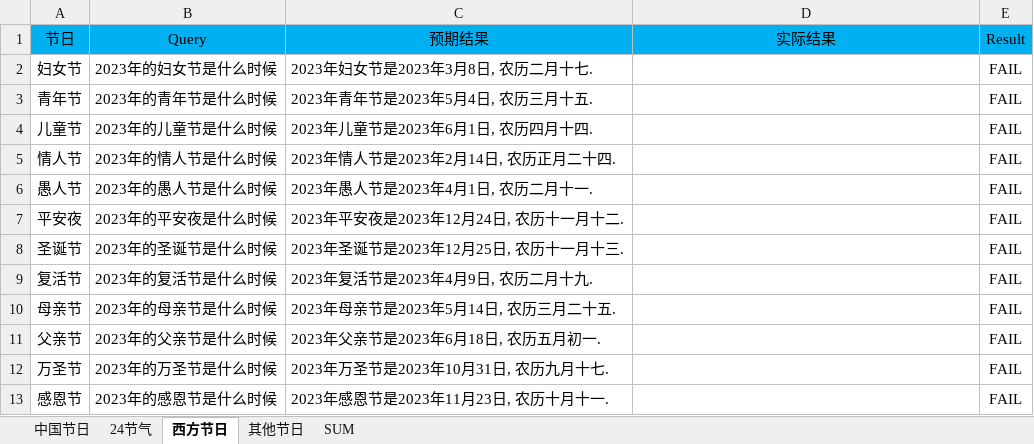
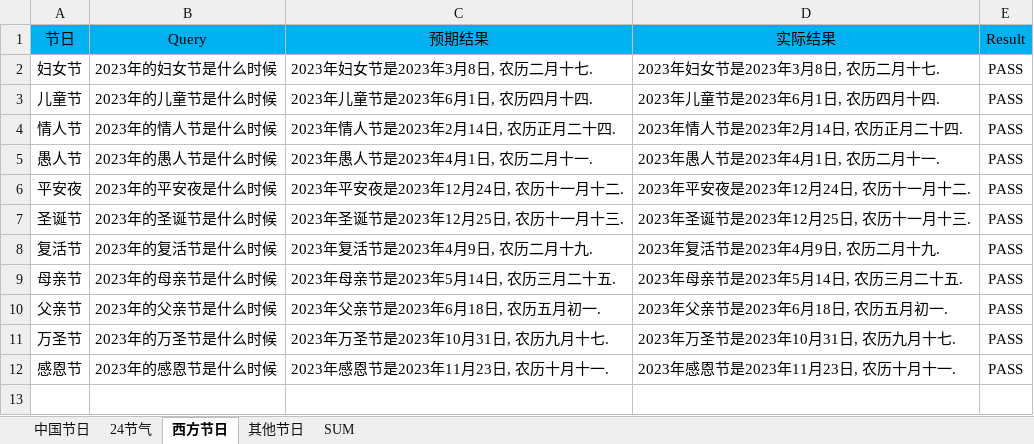
Before and after one commit to PatrickShun/AutoTest_office, an Excel workbook: SDS节日节气专项测试/CalendarList_Audi_2023_CN.xlsx, sheet 西方节日, drawn as a sheet; values as stored, in another font and other column widths than the file's, no borders; conditional formats not drawn; removed rows and columns are numbered as before the commit, all else as after; the diff names each change by its address in the sheet, - before the commit and + after, or states it on an @@ line.

```diff
--- a/SDS节日节气专项测试/CalendarList_Audi_2023_CN.xlsx (sheet 西方节日)
+++ b/SDS节日节气专项测试/CalendarList_Audi_2023_CN.xlsx (sheet 西方节日)
-D2 (实际结果): (empty)
+D2 (实际结果): 2023年妇女节是2023年3月8日, 农历二月十七.
-E2 (Result): FAIL
+E2 (Result): PASS
-row 3: 青年节 | 2023年的青年节是什么时候 | 2023年青年节是2023年5月4日, 农历三月十五. |  | FAIL
-D3 (实际结果): (empty)
+D3 (实际结果): 2023年儿童节是2023年6月1日, 农历四月十四.
-E3:E12 (Result): FAIL
+E3:E12 (Result): PASS
-D4 (实际结果): (empty)
+D4 (实际结果): 2023年情人节是2023年2月14日, 农历正月二十四.
-D5 (实际结果): (empty)
+D5 (实际结果): 2023年愚人节是2023年4月1日, 农历二月十一.
-D6 (实际结果): (empty)
+D6 (实际结果): 2023年平安夜是2023年12月24日, 农历十一月十二.
-D7 (实际结果): (empty)
+D7 (实际结果): 2023年圣诞节是2023年12月25日, 农历十一月十三.
-D8 (实际结果): (empty)
+D8 (实际结果): 2023年复活节是2023年4月9日, 农历二月十九.
-D9 (实际结果): (empty)
+D9 (实际结果): 2023年母亲节是2023年5月14日, 农历三月二十五.
-D10 (实际结果): (empty)
+D10 (实际结果): 2023年父亲节是2023年6月18日, 农历五月初一.
-D11 (实际结果): (empty)
+D11 (实际结果): 2023年万圣节是2023年10月31日, 农历九月十七.
-D12 (实际结果): (empty)
+D12 (实际结果): 2023年感恩节是2023年11月23日, 农历十月十一.
```
Also changed, not shown: sheet 24节气, sheet SUM, sheet 中国节日, sheet 其他节日, formulas that keep their value, SDS节日节气专项测试/CalendarList_Audi_2023_CT.xlsx, 7 other files.
